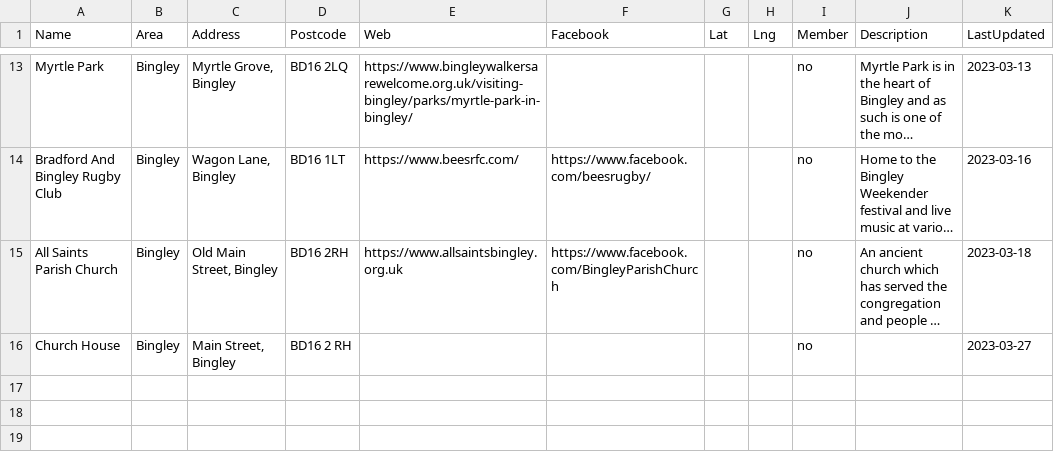
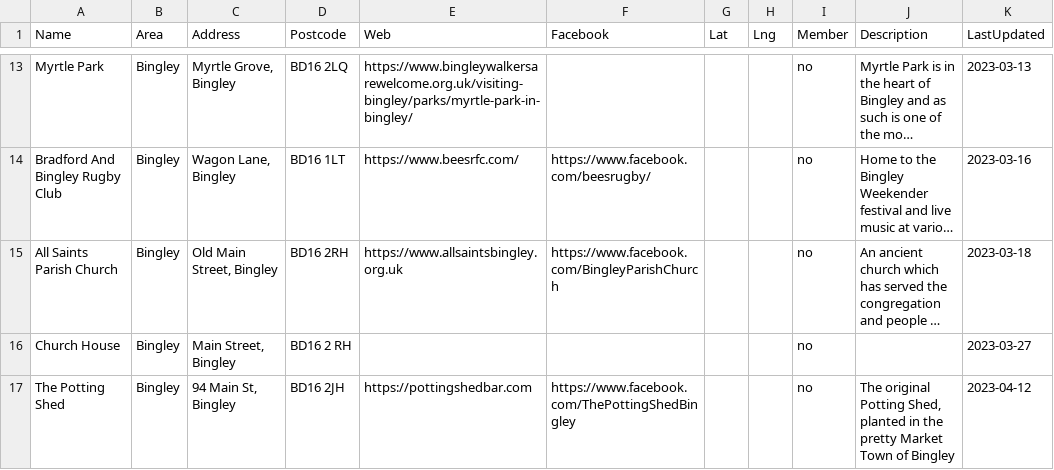
Before and after one commit to caprenter/bingley-music-town, a CSV file: _data/venues.csv, drawn as a sheet; only a part is shown, gaps mark what is left out; long unchanged cells end in …; the diff names each change by its address in the sheet, - before the commit and + after, or states it on an @@ line.

```diff
--- a/_data/venues.csv
+++ b/_data/venues.csv
+row 17: The Potting Shed | Bingley | 94 Main St, Bingley | BD16 2JH | https://pottingshedbar.com | https://www.facebook.com/ThePottingShedBingley |  |  | no | The original Potting Shed, planted in the pretty Market Town of Bingley | 2023-04-12
```
Also changed, not shown: _data/artists.csv, _data/events.csv, 2 other files.
